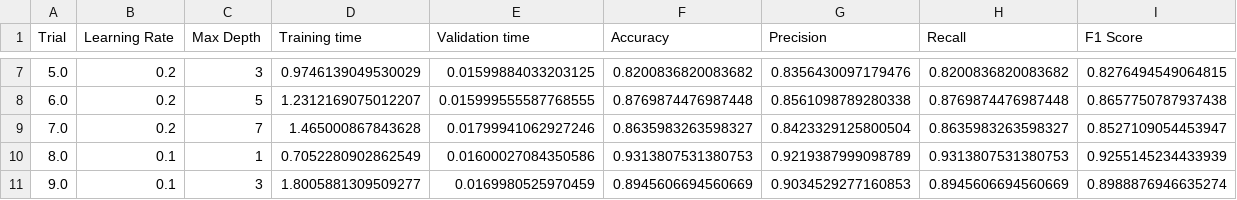
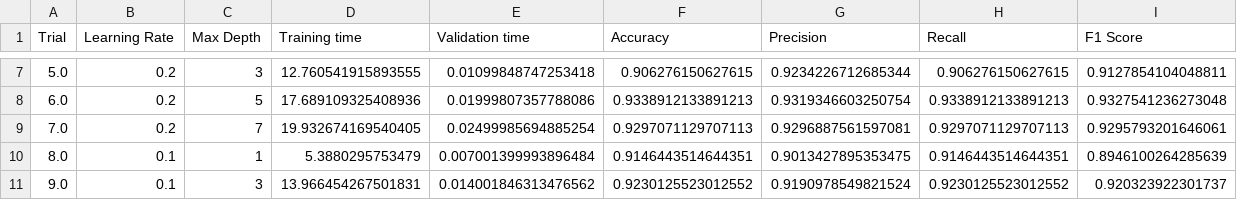
Before and after one commit to Daniel-Dumitrescu/csi4142-project, a CSV file: supervised_learning/temp_results/gradient_boosting.csv, drawn as a sheet; only a part is shown, gaps mark what is left out; the diff covers the shown part only.

```diff
--- a/supervised_learning/temp_results/gradient_boosting.csv
+++ b/supervised_learning/temp_results/gradient_boosting.csv
@@ -7,5 +7,5 @@ Trial,Learning Rate,Max Depth,Training time,Validation time,Accuracy,Precision,R
-5.0,0.2,3,0.9746139049530029,0.01599884033203125,0.8200836820083682,0.8356430097179476,0.8200836820083682,0.8276494549064815
-6.0,0.2,5,1.2312169075012207,0.015999555587768555,0.8769874476987448,0.8561098789280338,0.8769874476987448,0.8657750787937438
-7.0,0.2,7,1.465000867843628,0.01799941062927246,0.8635983263598327,0.8423329125800504,0.8635983263598327,0.8527109054453947
-8.0,0.1,1,0.7052280902862549,0.01600027084350586,0.9313807531380753,0.9219387999098789,0.9313807531380753,0.9255145234433939
-9.0,0.1,3,1.8005881309509277,0.0169980525970459,0.8945606694560669,0.9034529277160853,0.8945606694560669,0.8988876946635274
+5.0,0.2,3,12.760541915893555,0.01099848747253418,0.906276150627615,0.9234226712685344,0.906276150627615,0.9127854104048811
+6.0,0.2,5,17.689109325408936,0.01999807357788086,0.9338912133891213,0.9319346603250754,0.9338912133891213,0.9327541236273048
+7.0,0.2,7,19.932674169540405,0.02499985694885254,0.9297071129707113,0.9296887561597081,0.9297071129707113,0.9295793201646061
+8.0,0.1,1,5.3880295753479,0.007001399993896484,0.9146443514644351,0.9013427895353475,0.9146443514644351,0.8946100264285639
+9.0,0.1,3,13.966454267501831,0.014001846313476562,0.9230125523012552,0.9190978549821524,0.9230125523012552,0.920323922301737
```
Also changed, not shown: 130 edited cells elsewhere in this file, 1 other file.
